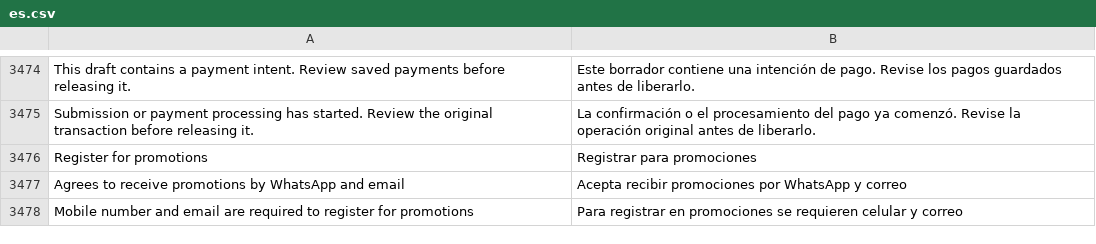
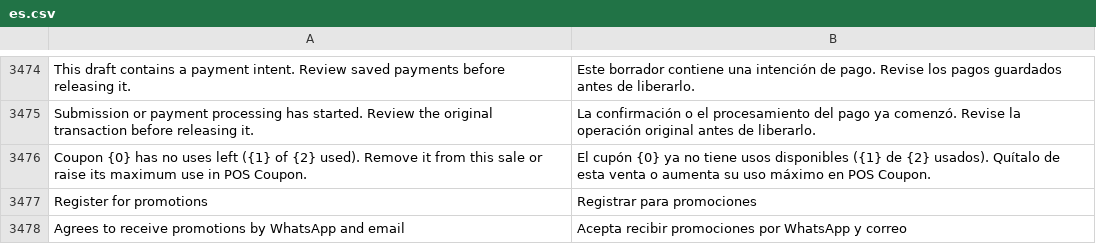
Before and after one commit to HolyMC2/POS-Awesome, a CSV file: posawesome/translations/es.csv, drawn as a sheet; only a part is shown, gaps mark what is left out; the shorter side is filled out with more unchanged rows.

Commit message:
fix(pos): count coupon uses with a guarded atomic update
update_coupon_code_count saved the POS Coupon document, re-running its
validation, so a paid sale failed whenever the coupon's POS Offer had been
disabled or edited since, and two sales could both take the last use. Count a
use with one UPDATE guarded by maximum_use and release one with a decrement
that never goes below zero.

An exhausted coupon is still refused on submit, now saying how many uses are
gone and what to do. The server has no reliable marker of an offline-synced
sale (the queue replays the same payload as an online submit, and a lost ack
queues online sales too), so offline replays are refused the same way.

```diff
--- a/posawesome/translations/es.csv
+++ b/posawesome/translations/es.csv
@@ -3475,2 +3475,3 @@ This draft contains a payment intent. Review saved payments before releasing it.
 Submission or payment processing has started. Review the original transaction before releasing it.,La confirmación o el procesamiento del pago ya comenzó. Revise la operación original antes de liberarlo.
+Coupon {0} has no uses left ({1} of {2} used). Remove it from this sale or raise its maximum use in POS Coupon.,El cupón {0} ya no tiene usos disponibles ({1} de {2} usados). Quítalo de esta venta o aumenta su uso máximo en POS Coupon.
 Register for promotions,Registrar para promociones
```
Also changed, not shown: 2 other files.
